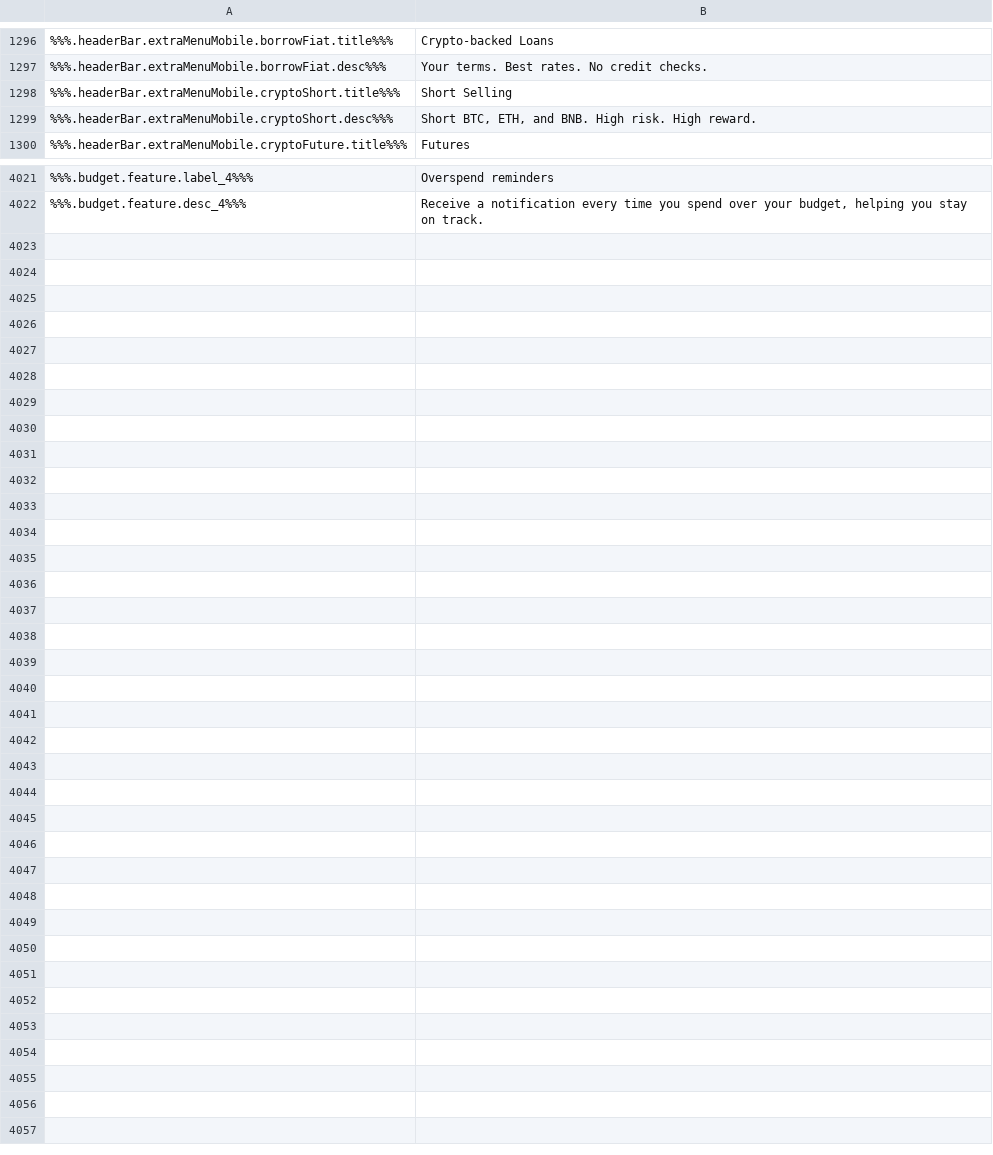
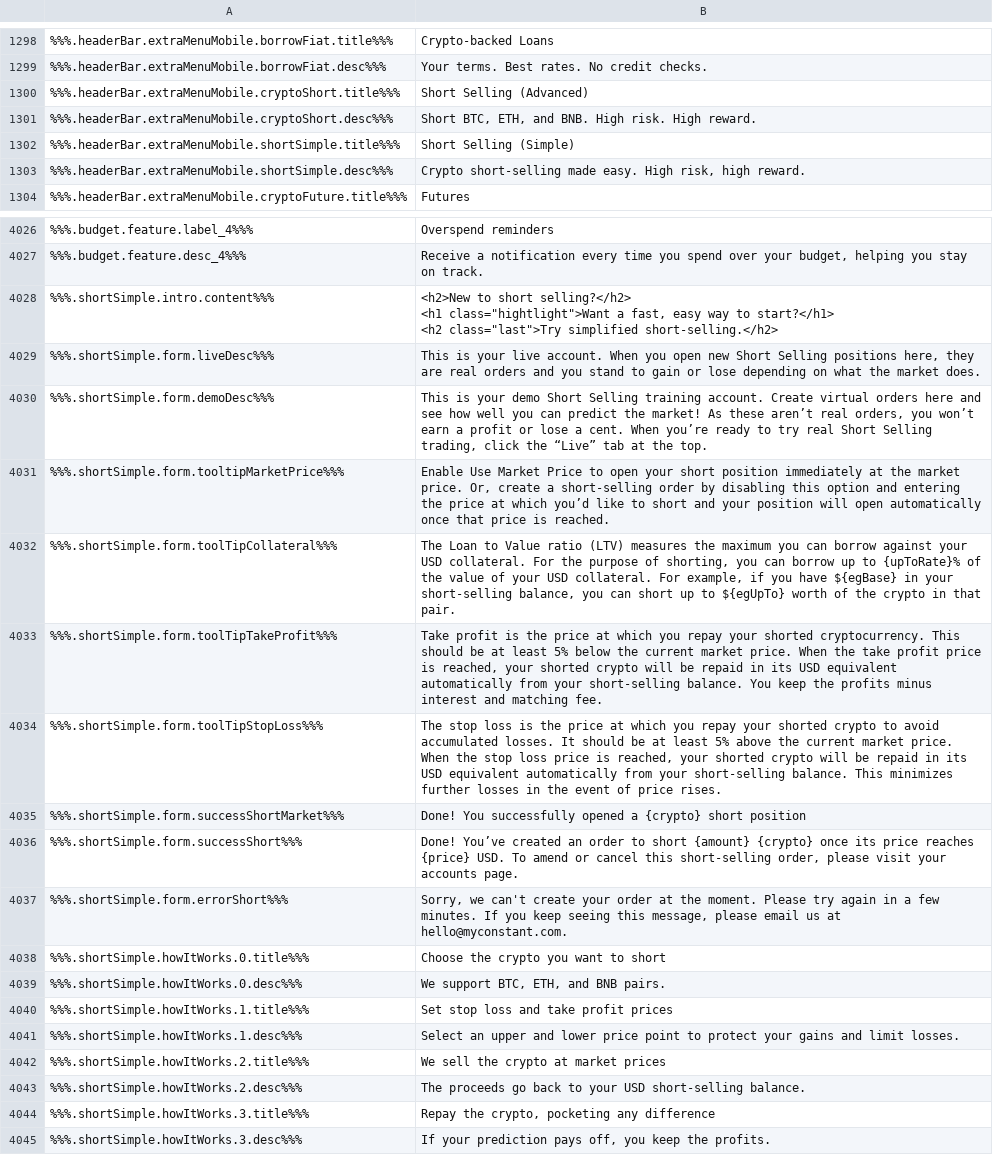
Before and after one commit to constant-money/constant-web-i18n, a CSV file: store/en.csv, drawn as a sheet; only a part is shown, gaps mark what is left out; addresses are those after the commit; ↵ is a line break in a cell; the diff covers the shown part only; the diff names each change by its address in the sheet, - before the commit and + after, or states it on an @@ line.

```diff
--- a/store/en.csv
+++ b/store/en.csv
-B1300: Short Selling
+B1300: Short Selling (Advanced)
+row 1302: %%%.headerBar.extraMenuMobile.shortSimple.title%%% | Short Selling (Simple)
+row 1303: %%%.headerBar.extraMenuMobile.shortSimple.desc%%% | Crypto short-selling made easy. High risk, high reward.
+row 4028: %%%.shortSimple.intro.content%%% | <h2>New to short selling?</h2> ↵ <h1 class="hightlight">Want a fast, easy way to start?</h1> ↵ <h2 class="last">Try simplified short-selling.</h2>
+row 4029: %%%.shortSimple.form.liveDesc%%% | This is your live account. When you open new Short Selling positions here, they are real orders and you stand to gain or lose depending on what the market does.
+row 4030: %%%.shortSimple.form.demoDesc%%% | This is your demo Short Selling training account. Create virtual orders here and see how well you can predict the market! As these aren’t real orders, you won’t earn a profit or lose a cent. When you’re ready to try real Short Selling trading, click the “Live” tab at the top.
+row 4031: %%%.shortSimple.form.tooltipMarketPrice%%% | Enable Use Market Price to open your short position immediately at the market price. Or, create a short-selling order by disabling this option and entering the price at which you’d like to short and your position will open automatically once that price is reached.
+row 4032: %%%.shortSimple.form.toolTipCollateral%%% | The Loan to Value ratio (LTV) measures the maximum you can borrow against your USD collateral. For the purpose of shorting, you can borrow up to {upToRate}% of the value of your USD collateral. For example, if you have ${egBase} in your short-selling balance, you can short up to ${egUpTo} worth of the crypto in that pair.
+row 4033: %%%.shortSimple.form.toolTipTakeProfit%%% | Take profit is the price at which you repay your shorted cryptocurrency. This should be at least 5% below the current market price. When the take profit price is reached, your shorted crypto will be repaid in its USD equivalent automatically from your short-selling balance. You keep the profits minus interest and matching fee.
+row 4034: %%%.shortSimple.form.toolTipStopLoss%%% | The stop loss is the price at which you repay your shorted crypto to avoid accumulated losses. It should be at least 5% above the current market price. When the stop loss price is reached, your shorted crypto will be repaid in its USD equivalent automatically from your short-selling balance. This minimizes further losses in the event of price rises.
+row 4035: %%%.shortSimple.form.successShortMarket%%% | Done! You successfully opened a {crypto} short position
+row 4036: %%%.shortSimple.form.successShort%%% | Done! You’ve created an order to short {amount} {crypto} once its price reaches {price} USD. To amend or cancel this short-selling order, please visit your accounts page.
+row 4037: %%%.shortSimple.form.errorShort%%% | Sorry, we can't create your order at the moment. Please try again in a few minutes. If you keep seeing this message, please email us at hello@myconstant.com.
+row 4038: %%%.shortSimple.howItWorks.0.title%%% | Choose the crypto you want to short
+row 4039: %%%.shortSimple.howItWorks.0.desc%%% | We support BTC, ETH, and BNB pairs.
+row 4040: %%%.shortSimple.howItWorks.1.title%%% | Set stop loss and take profit prices
+row 4041: %%%.shortSimple.howItWorks.1.desc%%% | Select an upper and lower price point to protect your gains and limit losses.
+row 4042: %%%.shortSimple.howItWorks.2.title%%% | We sell the crypto at market prices
+row 4043: %%%.shortSimple.howItWorks.2.desc%%% | The proceeds go back to your USD short-selling balance.
+row 4044: %%%.shortSimple.howItWorks.3.title%%% | Repay the crypto, pocketing any difference
+row 4045: %%%.shortSimple.howItWorks.3.desc%%% | If your prediction pays off, you keep the profits.
```
Also changed, not shown: 3 added rows and 6 edited cells elsewhere in this file, 2 other files.
